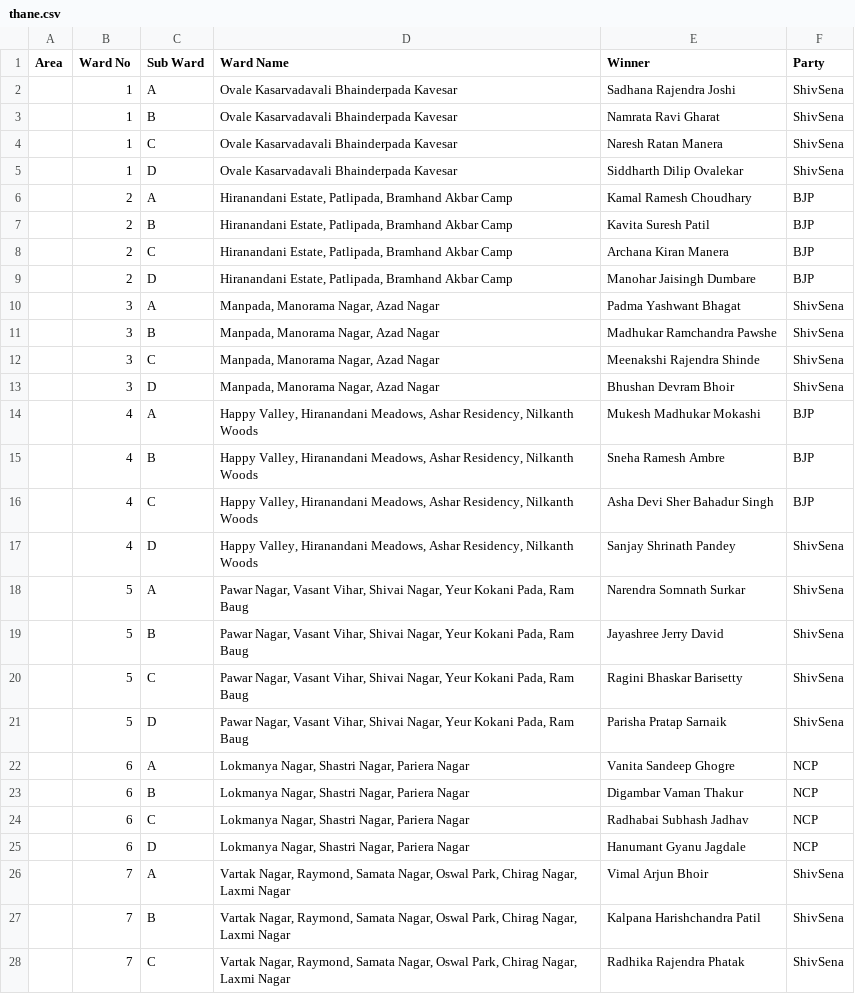
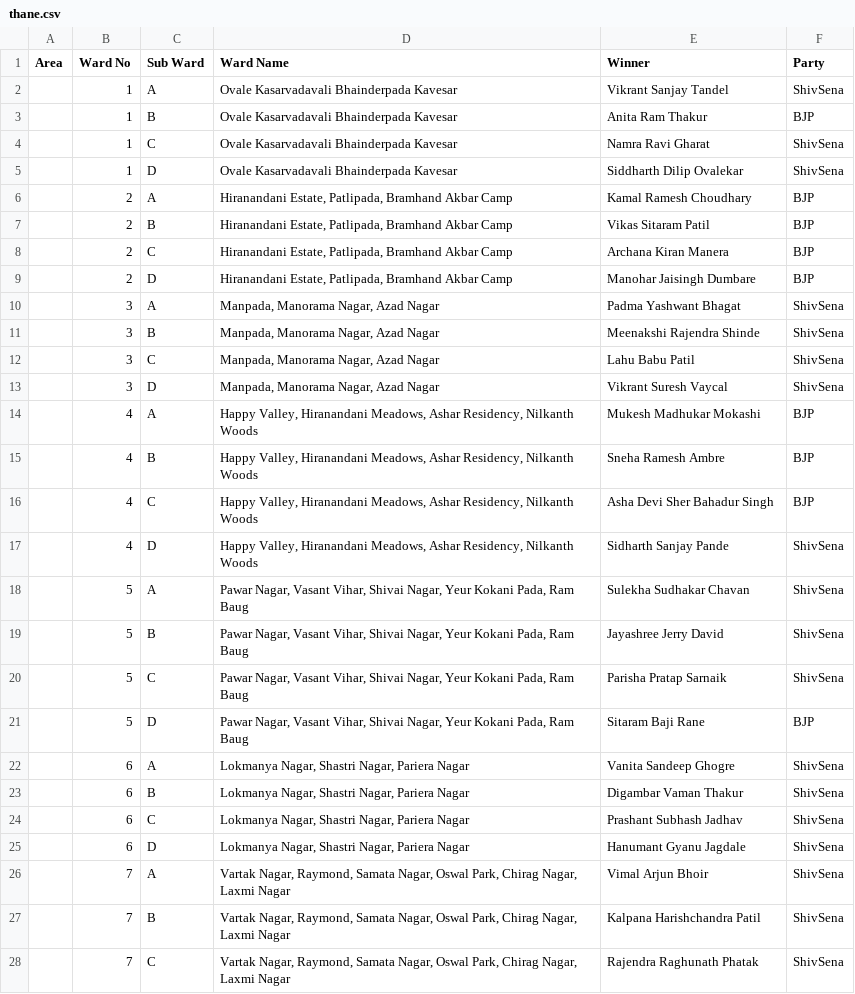
Before and after one commit to orgpedia/mahmuneci, a CSV file: thane.csv, drawn as a sheet; only a part is shown; the diff covers the shown part only.

```diff
--- a/thane.csv
+++ b/thane.csv
@@ -1,8 +1,8 @@
 Area,Ward No,Sub Ward,Ward Name,Winner,Party
-,1,A,Ovale Kasarvadavali Bhainderpada Kavesar,Sadhana Rajendra Joshi,ShivSena
-,1,B,Ovale Kasarvadavali Bhainderpada Kavesar,Namrata Ravi Gharat,ShivSena
-,1,C,Ovale Kasarvadavali Bhainderpada Kavesar,Naresh Ratan Manera,ShivSena
+,1,A,Ovale Kasarvadavali Bhainderpada Kavesar,Vikrant Sanjay Tandel,ShivSena
+,1,B,Ovale Kasarvadavali Bhainderpada Kavesar,Anita Ram Thakur,BJP
+,1,C,Ovale Kasarvadavali Bhainderpada Kavesar,Namra Ravi Gharat,ShivSena
 ,1,D,Ovale Kasarvadavali Bhainderpada Kavesar,Siddharth Dilip Ovalekar,ShivSena
 ,2,A,"Hiranandani Estate, Patlipada, Bramhand Akbar Camp",Kamal Ramesh Choudhary,BJP
-,2,B,"Hiranandani Estate, Patlipada, Bramhand Akbar Camp",Kavita Suresh Patil,BJP
+,2,B,"Hiranandani Estate, Patlipada, Bramhand Akbar Camp",Vikas Sitaram Patil,BJP
 ,2,C,"Hiranandani Estate, Patlipada, Bramhand Akbar Camp",Archana Kiran Manera,BJP
@@ -10,5 +10,5 @@ Area,Ward No,Sub Ward,Ward Name,Winner,Party
 ,3,A,"Manpada, Manorama Nagar, Azad Nagar",Padma Yashwant Bhagat,ShivSena
-,3,B,"Manpada, Manorama Nagar, Azad Nagar",Madhukar Ramchandra Pawshe,ShivSena
-,3,C,"Manpada, Manorama Nagar, Azad Nagar",Meenakshi Rajendra Shinde,ShivSena
-,3,D,"Manpada, Manorama Nagar, Azad Nagar",Bhushan Devram Bhoir,ShivSena
+,3,B,"Manpada, Manorama Nagar, Azad Nagar",Meenakshi Rajendra Shinde,ShivSena
+,3,C,"Manpada, Manorama Nagar, Azad Nagar",Lahu Babu Patil,ShivSena
+,3,D,"Manpada, Manorama Nagar, Azad Nagar",Vikrant Suresh Vaycal,ShivSena
 ,4,A,"Happy Valley, Hiranandani Meadows, Ashar Residency, Nilkanth Woods",Mukesh Madhukar Mokashi,BJP
@@ -16,13 +16,13 @@ Area,Ward No,Sub Ward,Ward Name,Winner,Party
 ,4,C,"Happy Valley, Hiranandani Meadows, Ashar Residency, Nilkanth Woods",Asha Devi Sher Bahadur Singh,BJP
-,4,D,"Happy Valley, Hiranandani Meadows, Ashar Residency, Nilkanth Woods",Sanjay Shrinath Pandey,ShivSena
-,5,A,"Pawar Nagar, Vasant Vihar, Shivai Nagar, Yeur Kokani Pada, Ram Baug",Narendra Somnath Surkar,ShivSena
+,4,D,"Happy Valley, Hiranandani Meadows, Ashar Residency, Nilkanth Woods",Sidharth Sanjay Pande,ShivSena
+,5,A,"Pawar Nagar, Vasant Vihar, Shivai Nagar, Yeur Kokani Pada, Ram Baug",Sulekha Sudhakar Chavan,ShivSena
 ,5,B,"Pawar Nagar, Vasant Vihar, Shivai Nagar, Yeur Kokani Pada, Ram Baug",Jayashree Jerry David,ShivSena
-,5,C,"Pawar Nagar, Vasant Vihar, Shivai Nagar, Yeur Kokani Pada, Ram Baug",Ragini Bhaskar Barisetty,ShivSena
-,5,D,"Pawar Nagar, Vasant Vihar, Shivai Nagar, Yeur Kokani Pada, Ram Baug",Parisha Pratap Sarnaik,ShivSena
-,6,A,"Lokmanya Nagar, Shastri Nagar, Pariera Nagar",Vanita Sandeep Ghogre,NCP
-,6,B,"Lokmanya Nagar, Shastri Nagar, Pariera Nagar",Digambar Vaman Thakur,NCP
-,6,C,"Lokmanya Nagar, Shastri Nagar, Pariera Nagar",Radhabai Subhash Jadhav,NCP
-,6,D,"Lokmanya Nagar, Shastri Nagar, Pariera Nagar",Hanumant Gyanu Jagdale,NCP
+,5,C,"Pawar Nagar, Vasant Vihar, Shivai Nagar, Yeur Kokani Pada, Ram Baug",Parisha Pratap Sarnaik,ShivSena
+,5,D,"Pawar Nagar, Vasant Vihar, Shivai Nagar, Yeur Kokani Pada, Ram Baug",Sitaram Baji Rane,BJP
+,6,A,"Lokmanya Nagar, Shastri Nagar, Pariera Nagar",Vanita Sandeep Ghogre,ShivSena
+,6,B,"Lokmanya Nagar, Shastri Nagar, Pariera Nagar",Digambar Vaman Thakur,ShivSena
+,6,C,"Lokmanya Nagar, Shastri Nagar, Pariera Nagar",Prashant Subhash Jadhav,ShivSena
+,6,D,"Lokmanya Nagar, Shastri Nagar, Pariera Nagar",Hanumant Gyanu Jagdale,ShivSena
 ,7,A,"Vartak Nagar, Raymond, Samata Nagar, Oswal Park, Chirag Nagar, Laxmi Nagar",Vimal Arjun Bhoir,ShivSena
 ,7,B,"Vartak Nagar, Raymond, Samata Nagar, Oswal Park, Chirag Nagar, Laxmi Nagar",Kalpana Harishchandra Patil,ShivSena
-,7,C,"Vartak Nagar, Raymond, Samata Nagar, Oswal Park, Chirag Nagar, Laxmi Nagar",Radhika Rajendra Phatak,ShivSena
+,7,C,"Vartak Nagar, Raymond, Samata Nagar, Oswal Park, Chirag Nagar, Laxmi Nagar",Rajendra Raghunath Phatak,ShivSena
```
Also changed, not shown: 97 edited cells elsewhere in this file.
